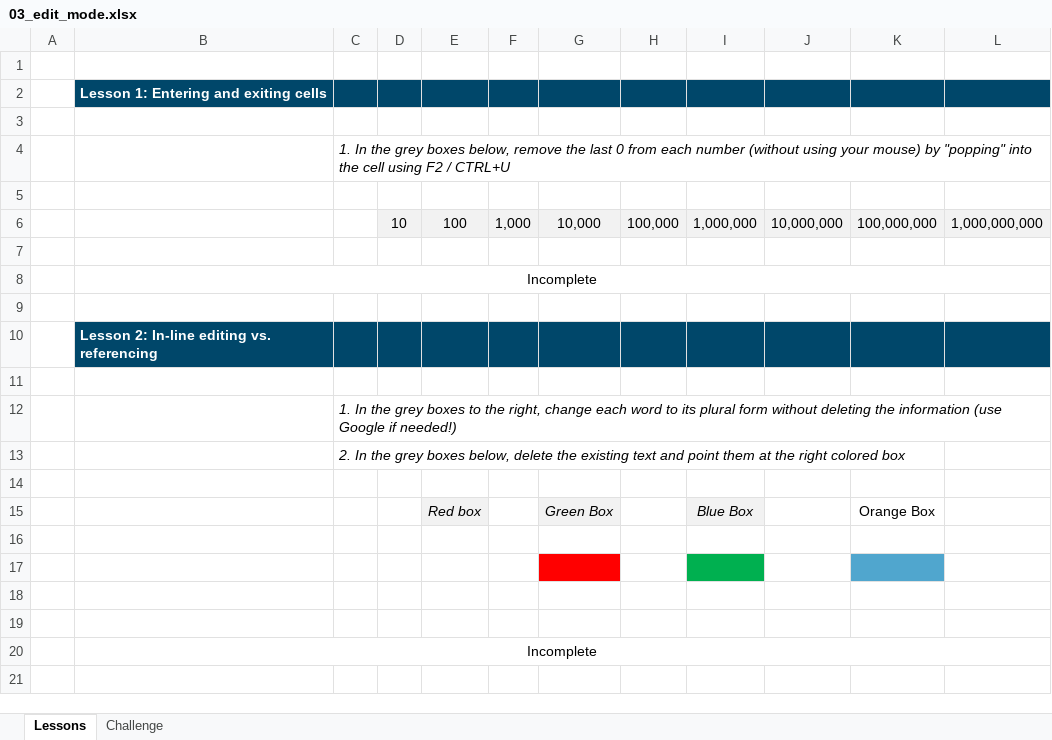
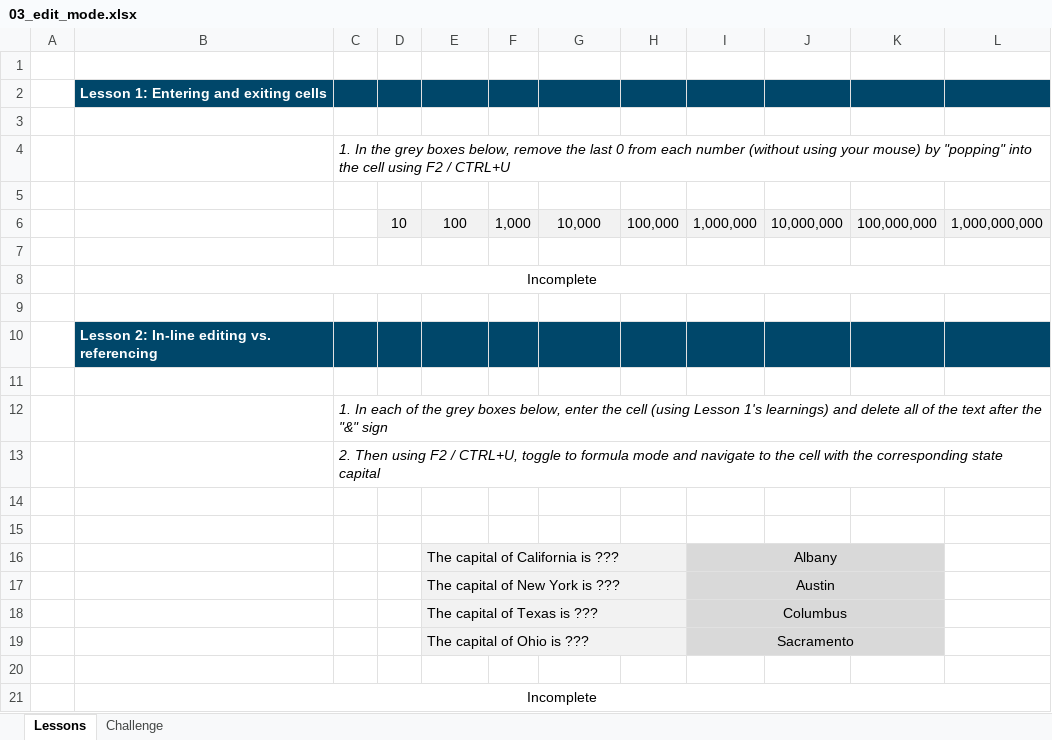
Before and after one commit to dma315/dma315.github.io, an Excel workbook: ExcelCo/basics/03_edit_mode.xlsx, sheet Lessons, drawn as a sheet; values as stored, in another font and other column widths than the file's, no borders; conditional formats not drawn; removed rows and columns are numbered as before the commit, all else as after; the diff names each change by its address in the sheet, - before the commit and + after, or states it on an @@ line.

```diff
--- a/ExcelCo/basics/03_edit_mode.xlsx (sheet Lessons)
+++ b/ExcelCo/basics/03_edit_mode.xlsx (sheet Lessons)
-C12: 1. In the grey boxes to the right, change each word to its plural form without deleting the information (use Google if needed!)
+C12: 1. In each of the grey boxes below, enter the cell (using Lesson 1's learnings) and delete all of the text after the "&" sign
-C13: 2. In the grey boxes below, delete the existing text and point them at the right colored box
+C13: 2. Then using F2 / CTRL+U, toggle to formula mode and navigate to the cell with the corresponding state capital
-row 15:  |  |  |  | Red box |  | Green Box |  | Blue Box |  | Orange Box
-row 17:  |  |  |  |  |  | Yay red |  | Yay green |  | Yay blue
-row 16: (empty)
+row 16:  |  |  |  | The capital of California is ??? |  |  |  | Albany
-E16:H16 fill: none
+E16:H16 fill: #F2F2F2
+E16:H16 merged
-I16:K16 fill: none
+I16:K16 fill: #D9D9D9
+I16:K16 merged
+row 17:  |  |  |  | The capital of New York is ??? |  |  |  | Austin
+row 18:  |  |  |  | The capital of Texas is ??? |  |  |  | Columbus
+row 19:  |  |  |  | The capital of Ohio is ??? |  |  |  | Sacramento
```
Also changed, not shown: sheet Challenge, hidden cells, ExcelCo/basics/02_data_entry.xlsx, 3 other files.
